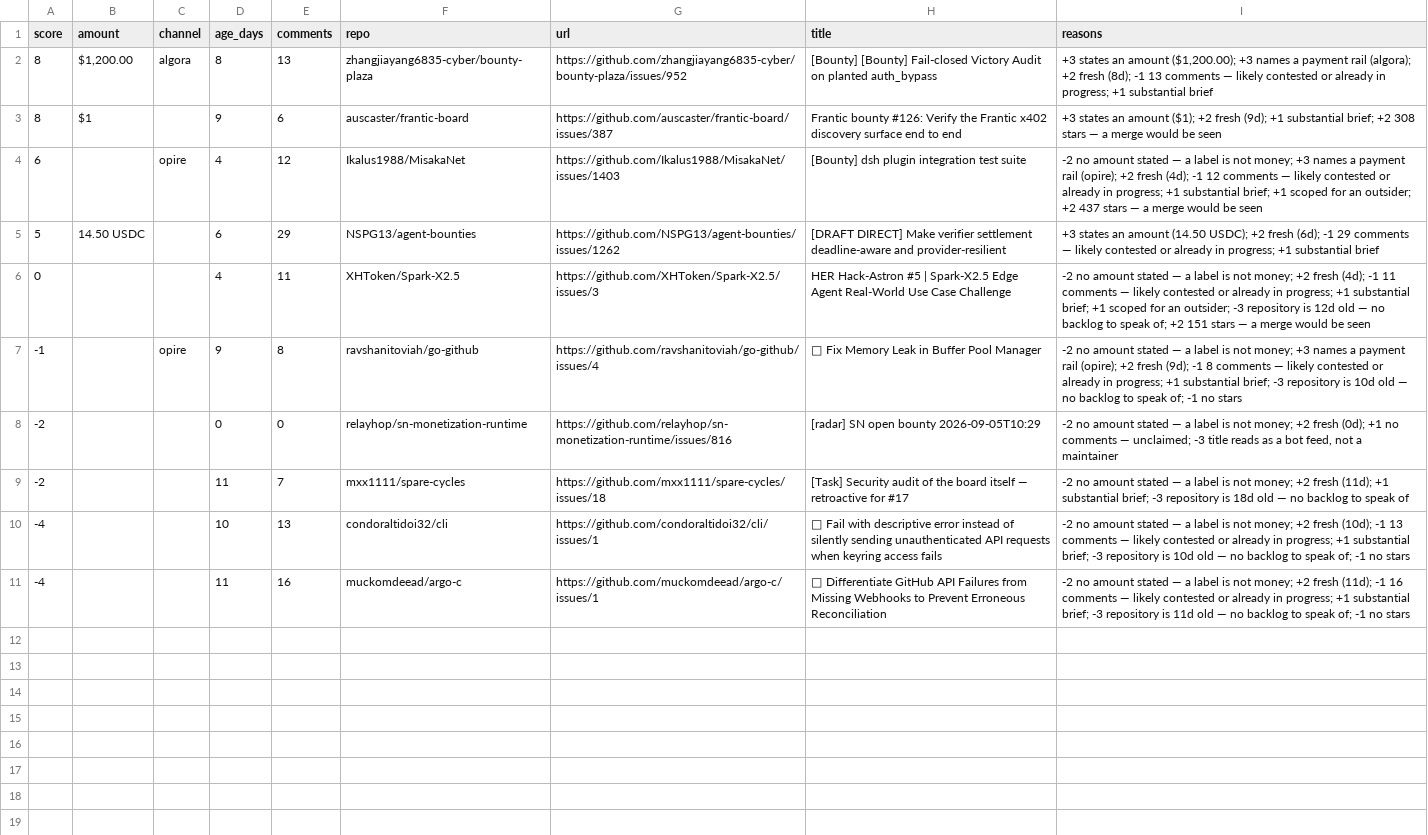
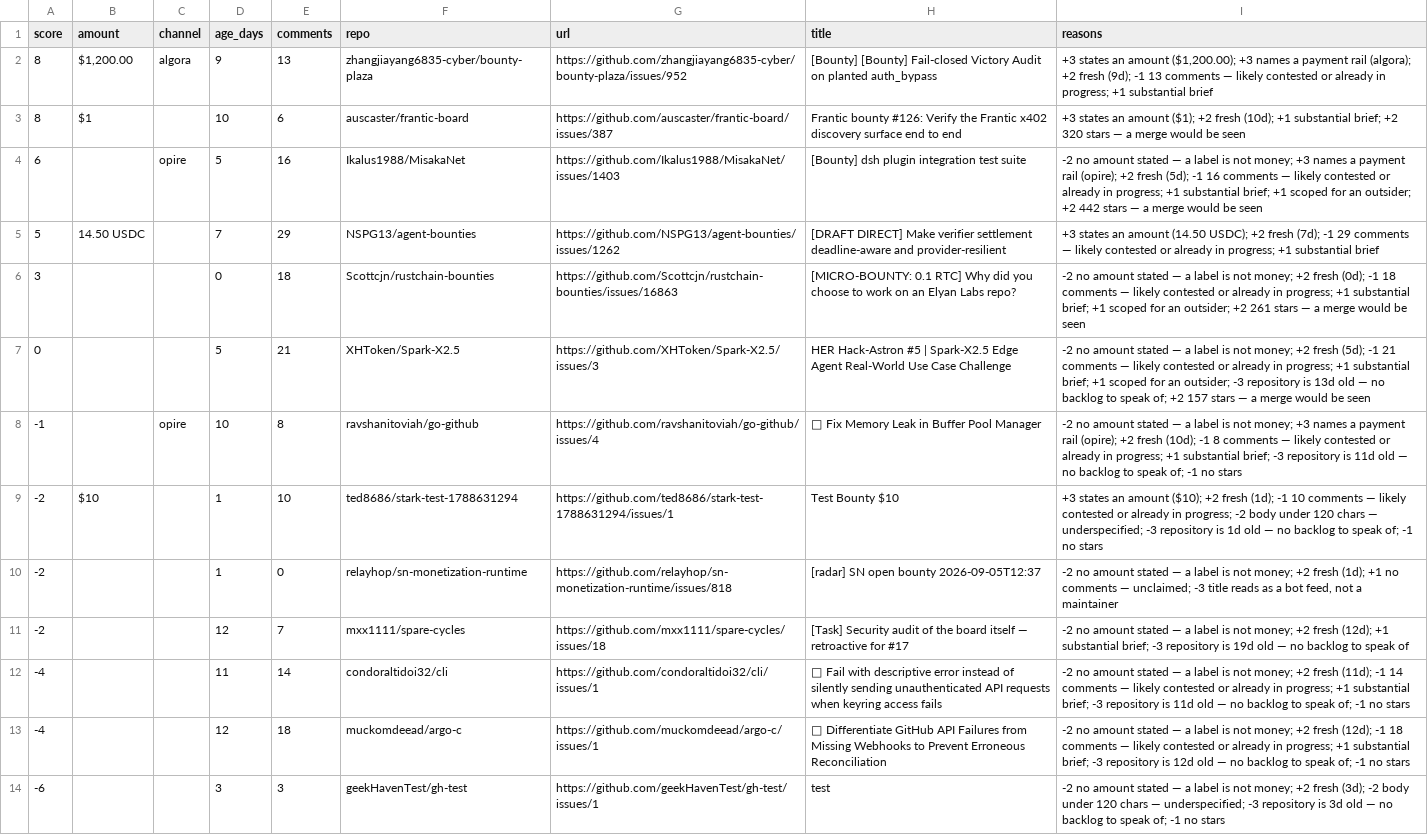
Before and after one commit to Kairose-master/handsel, a CSV file: data/demand-census/leads.csv, drawn as a sheet; addresses are those after the commit; the diff names each change by its address in the sheet, - before the commit and + after, or states it on an @@ line.

Commit message:
data(census): 2026-09-06

```diff
--- a/data/demand-census/leads.csv
+++ b/data/demand-census/leads.csv
-D2 (age_days): 8
+D2 (age_days): 9
-I2 (reasons): …+2 fresh (8d); -1 13…
+I2 (reasons): …+2 fresh (9d); -1 13…
-D3 (age_days): 9
+D3 (age_days): 10
-I3 (reasons): …+2 fresh (9d); +1 substantial brief; +2 308 stars —…
+I3 (reasons): …+2 fresh (10d); +1 substantial brief; +2 320 stars —…
-D4 (age_days): 4
+D4 (age_days): 5
-E4 (comments): 12
+E4 (comments): 16
-I4 (reasons): …+2 fresh (4d); -1 12 comments — likely contested or already in progress; +1 substantial brief; +1 scoped for an outsider; +2 437 stars —…
+I4 (reasons): …+2 fresh (5d); -1 16 comments — likely contested or already in progress; +1 substantial brief; +1 scoped for an outsider; +2 442 stars —…
-D5 (age_days): 6
+D5 (age_days): 7
-I5 (reasons): …+2 fresh (6d); -1 29…
+I5 (reasons): …+2 fresh (7d); -1 29…
+row 6: 3 |  |  | 0 | 18 | Scottcjn/rustchain-bounties | https://github.com/Scottcjn/rustchain-bounties/issues/16863 | [MICRO-BOUNTY: 0.1 RTC] Why did you choose to work on an Elyan Labs repo? | -2 no amount stated — a label is not money; +2 fresh (0d); -1 18 comments — likely contested or already in progress; +1 substantial brief; +1 scoped for an outsider; +2 261 stars — a merge would be seen
-D7 (age_days): 4
+D7 (age_days): 5
-E7 (comments): 11
+E7 (comments): 21
-I7 (reasons): …+2 fresh (4d); -1 11 comments — likely contested or already in progress; +1 substantial brief; +1 scoped for an outsider; -3 repository is 12d old — no backlog to speak of; +2 151 stars —…
+I7 (reasons): …+2 fresh (5d); -1 21 comments — likely contested or already in progress; +1 substantial brief; +1 scoped for an outsider; -3 repository is 13d old — no backlog to speak of; +2 157 stars —…
-D8 (age_days): 9
+D8 (age_days): 10
-I8 (reasons): …+2 fresh (9d); -1 8 comments — likely contested or already in progress; +1 substantial brief; -3 repository is 10d old —…
+I8 (reasons): …+2 fresh (10d); -1 8 comments — likely contested or already in progress; +1 substantial brief; -3 repository is 11d old —…
+row 9: -2 | $10 |  | 1 | 10 | ted8686/stark-test-1788631294 | https://github.com/ted8686/stark-test-1788631294/issues/1 | Test Bounty $10 | +3 states an amount ($10); +2 fresh (1d); -1 10 comments — likely contested or already in progress; -2 body under 120 chars — underspecified; -3 repository is 1d old — no backlog to speak of; -1 no stars
-D10 (age_days): 0
+D10 (age_days): 1
-G10 (url): https://github.com/relayhop/sn-monetization-runtime/issues/816
+G10 (url): https://github.com/relayhop/sn-monetization-runtime/issues/818
-H10 (title): [radar] SN open bounty 2026-09-05T10:29
+H10 (title): [radar] SN open bounty 2026-09-05T12:37
-I10 (reasons): …+2 fresh (0d); +1 no…
+I10 (reasons): …+2 fresh (1d); +1 no…
-D11 (age_days): 11
+D11 (age_days): 12
-I11 (reasons): …+2 fresh (11d); +1 substantial brief; -3 repository is 18d old —…
+I11 (reasons): …+2 fresh (12d); +1 substantial brief; -3 repository is 19d old —…
-D12 (age_days): 10
+D12 (age_days): 11
-E12 (comments): 13
+E12 (comments): 14
-I12 (reasons): …+2 fresh (10d); -1 13 comments — likely contested or already in progress; +1 substantial brief; -3 repository is 10d old —…
+I12 (reasons): …+2 fresh (11d); -1 14 comments — likely contested or already in progress; +1 substantial brief; -3 repository is 11d old —…
-D13 (age_days): 11
+D13 (age_days): 12
-E13 (comments): 16
+E13 (comments): 18
-I13 (reasons): …+2 fresh (11d); -1 16 comments — likely contested or already in progress; +1 substantial brief; -3 repository is 11d old —…
+I13 (reasons): …+2 fresh (12d); -1 18 comments — likely contested or already in progress; +1 substantial brief; -3 repository is 12d old —…
+row 14: -6 |  |  | 3 | 3 | geekHavenTest/gh-test | https://github.com/geekHavenTest/gh-test/issues/1 | test | -2 no amount stated — a label is not money; +2 fresh (3d); -2 body under 120 chars — underspecified; -3 repository is 3d old — no backlog to speak of; -1 no stars
```
